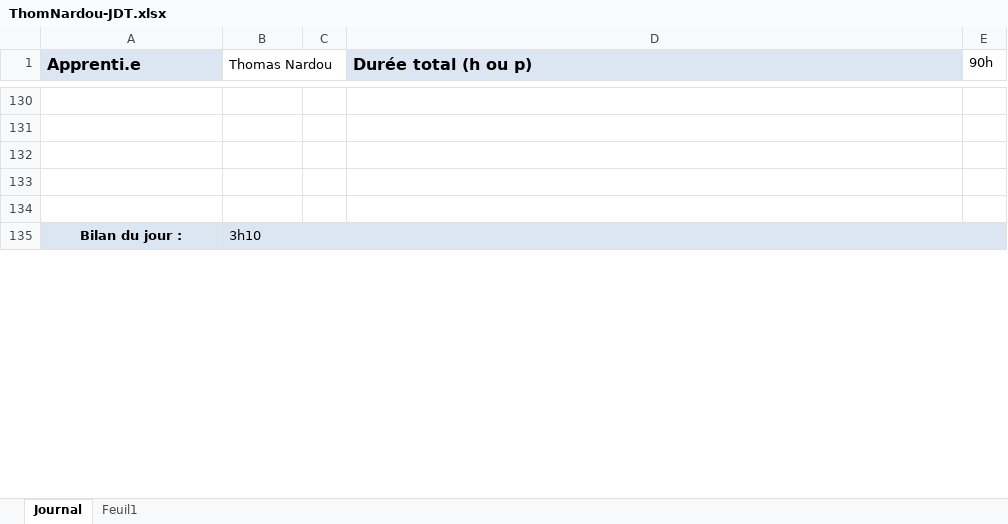
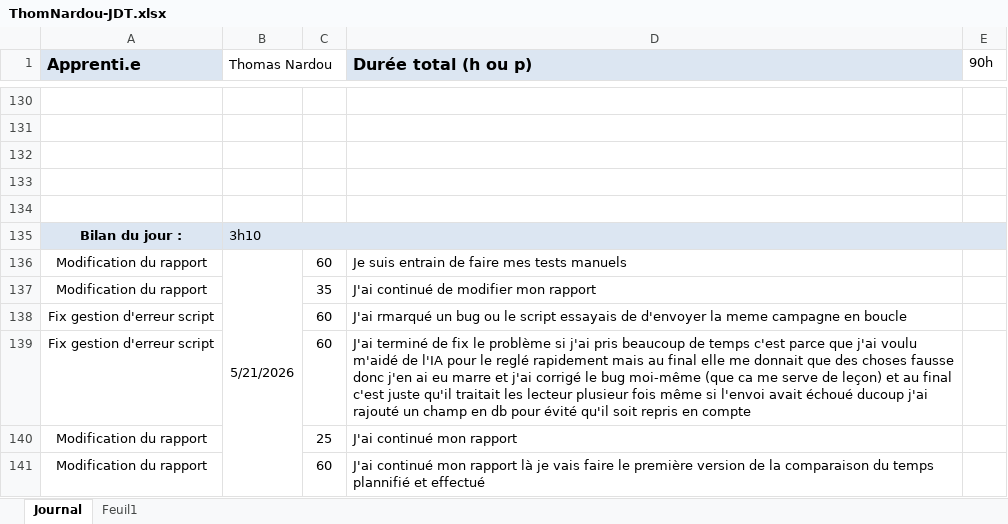
Before and after one commit to ThomNardou/Agora, an Excel workbook: Doc/ThomNardou-JDT.xlsx, sheet Journal, drawn as a sheet; only a part is shown, gaps mark what is left out; values as stored, in another font and other column widths than the file's, no borders; the diff covers the shown part only; the diff names each change by its address in the sheet, - before the commit and + after, or states it on an @@ line.

```diff
--- a/Doc/ThomNardou-JDT.xlsx (sheet Journal)
+++ b/Doc/ThomNardou-JDT.xlsx (sheet Journal)
+row 136: Modification du rapport | 5/21/2026 | 60 | Je suis entrain de faire mes tests manuels
+row 137: Modification du rapport |  | 35 | J'ai continué de modifier mon rapport
+row 138: Fix gestion d'erreur script |  | 60 | J'ai rmarqué un bug ou le script essayais de d'envoyer la meme campagne en boucle
+row 139: Fix gestion d'erreur script |  | 60 | J'ai terminé de fix le problème si j'ai pris beaucoup de temps c'est parce que j'ai voulu m'aidé de l'IA pour le reglé rapidement mais au final elle me donnait que des choses fausse donc j'en ai eu marre et j'ai corrigé le bug moi-même (que ca me serve de leçon) et au final c'est juste qu'il traitait les lecteur plusieur fois même si l'envoi avait échoué ducoup j'ai rajouté un champ en db pour évité qu'il soit repris en compte
+row 140: Modification du rapport |  | 25 | J'ai continué mon rapport
+row 141: Modification du rapport |  | 60 | J'ai continué mon rapport là je vais faire le première version de la comparaison du temps plannifié et effectué
```
Also changed, not shown: 5 added rows and 15 edited cells elsewhere in this sheet, 7 other files.
